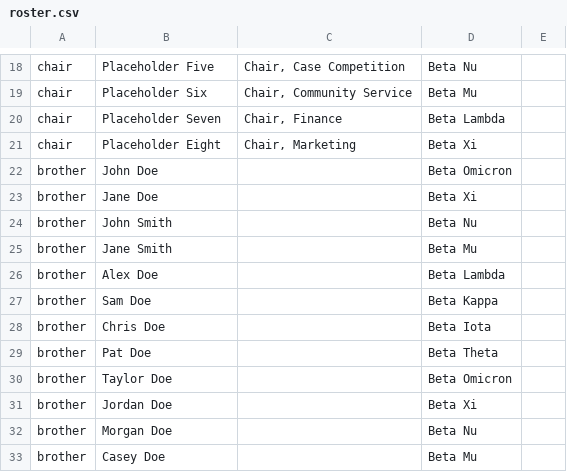
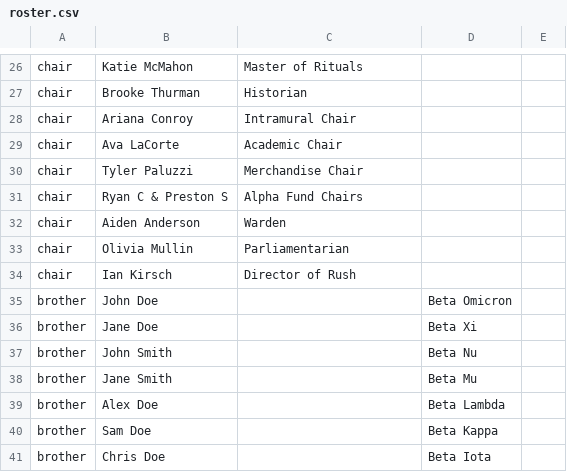
Before and after one commit to Nimay25/AKPsiGamecocks, a CSV file: src/data/roster.csv, drawn as a sheet; only a part is shown, gaps mark what is left out; the shorter side is filled out with more unchanged rows; addresses are those after the commit; the diff covers the shown part only; the diff names each change by its address in the sheet, - before the commit and + after, or states it on an @@ line.

```diff
--- a/src/data/roster.csv
+++ b/src/data/roster.csv
-B26: Placeholder Five
+B26: Katie McMahon
-C26: Chair, Case Competition
+C26: Master of Rituals
-D26: Beta Nu
+D26: (empty)
+row 27: chair | Brooke Thurman | Historian
-B28: Placeholder Six
+B28: Ariana Conroy
-C28: Chair, Community Service
+C28: Intramural Chair
-D28: Beta Mu
+D28: (empty)
-B29: Placeholder Seven
+B29: Ava LaCorte
-C29: Chair, Finance
+C29: Academic Chair
-D29: Beta Lambda
+D29: (empty)
-B30: Placeholder Eight
+B30: Tyler Paluzzi
-C30: Chair, Marketing
+C30: Merchandise Chair
-D30: Beta Xi
+D30: (empty)
+row 31: chair | Ryan C & Preston S | Alpha Fund Chairs
+row 32: chair | Aiden Anderson | Warden
+row 33: chair | Olivia Mullin | Parliamentarian
+row 34: chair | Ian Kirsch | Director of Rush
```
Also changed, not shown: 11 added rows, 3 removed rows and 20 edited cells elsewhere in this file.
